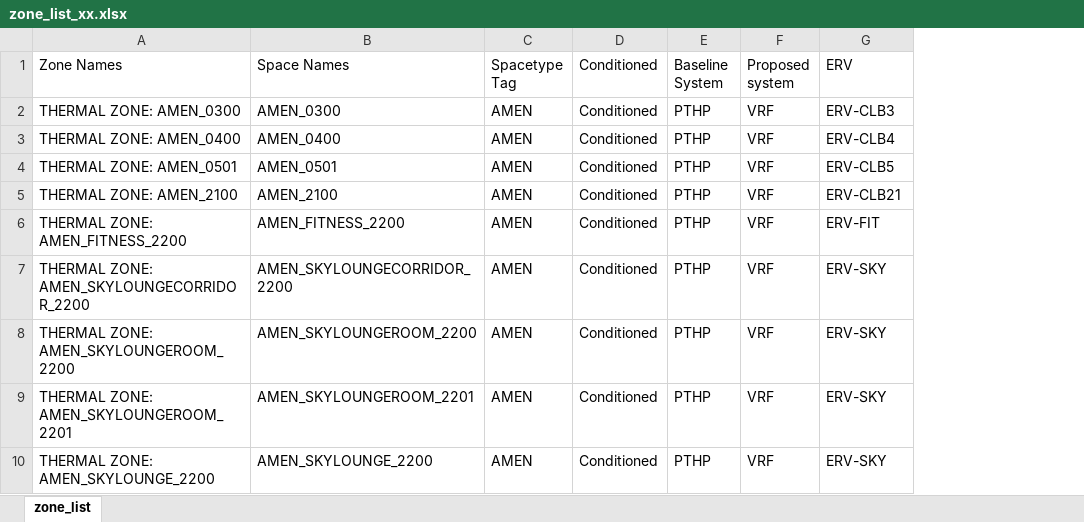
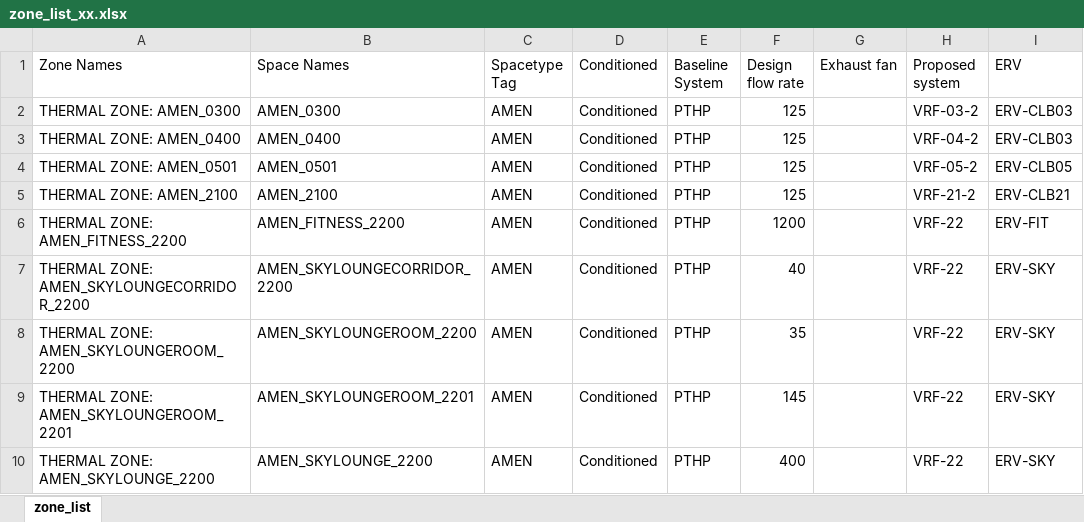
Before and after one commit to imeru/1300_NE, an Excel workbook: zone_list_xx.xlsx, sheet zone_list, drawn as a sheet; only a part is shown; values as stored, in another font and other column widths than the file's, no borders; removed rows and columns are numbered as before the commit, all else as after; the diff covers the shown part only; the diff names each change by its address in the sheet, - before the commit and + after, or states it on an @@ line.

```diff
--- a/zone_list_xx.xlsx (sheet zone_list)
+++ b/zone_list_xx.xlsx (sheet zone_list)
-column F (Proposed system), rows 2-10: all VRF
+column F (Design flow rate), rows 2-10: 125 | 125 | 125 | 125 | 1200 | 40 | 35 | 145 | 400
+column G (Exhaust fan), empty
+column H (Proposed system), rows 2-10: VRF-03-2 | VRF-04-2 | VRF-05-2 | VRF-21-2 | VRF-22 | VRF-22 | VRF-22 | VRF-22 | VRF-22
-I2 (ERV): ERV-CLB3
+I2 (ERV): ERV-CLB03
-I3 (ERV): ERV-CLB4
+I3 (ERV): ERV-CLB03
-I4 (ERV): ERV-CLB5
+I4 (ERV): ERV-CLB05
```
Also changed, not shown: 6 added rows, 61 hidden or unhidden rows and 1 edited cell elsewhere in this sheet, hidden cells, 22 other files.
